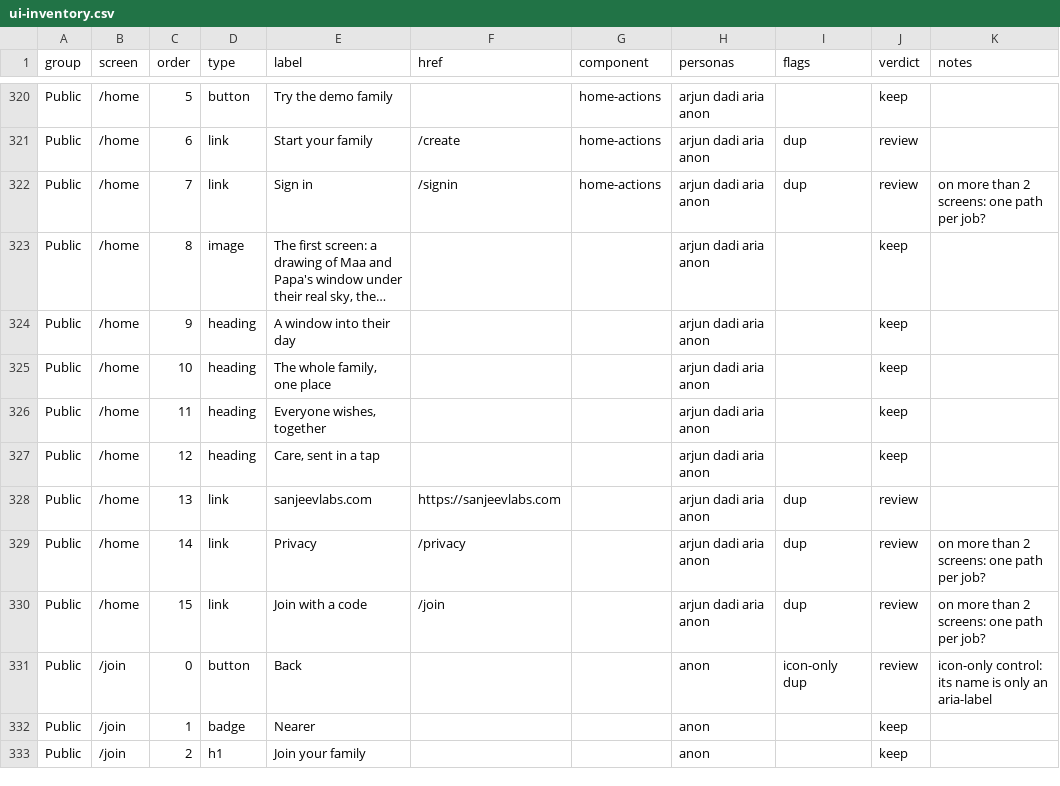
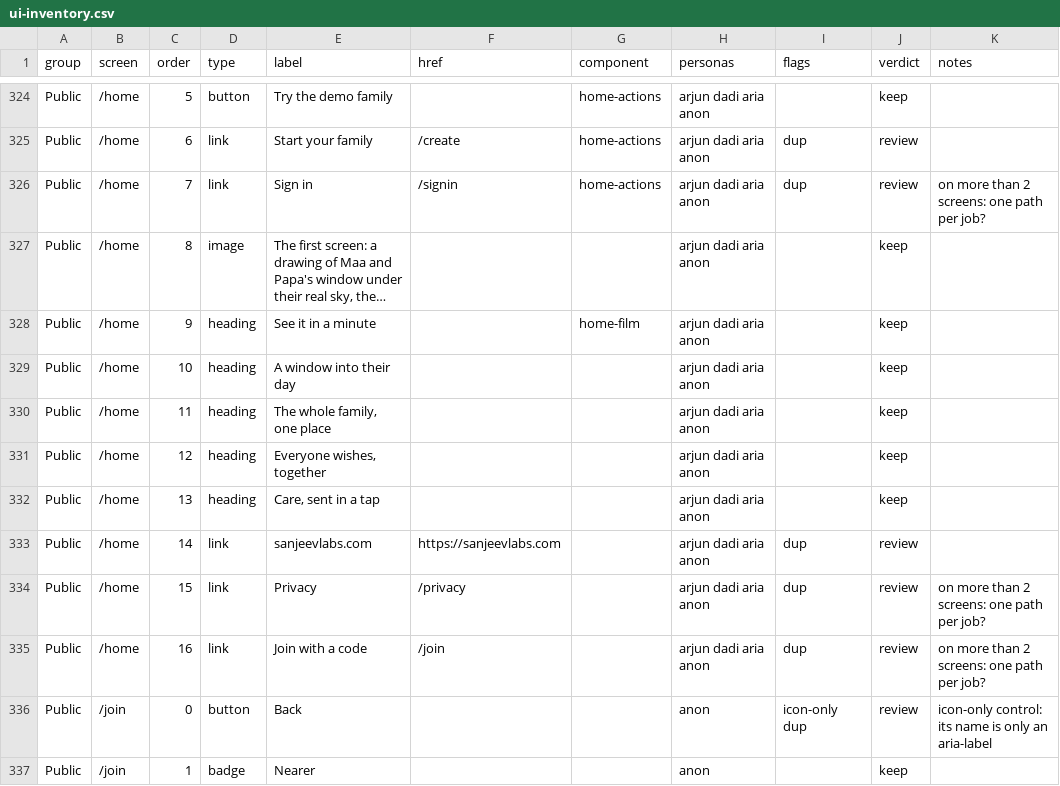
Before and after one commit to Sanjeevlabs/Nearer, a CSV file: docs/ui-inventory.csv, drawn as a sheet; only a part is shown, gaps mark what is left out; the shorter side is filled out with more unchanged rows; the diff covers the shown part only.

Commit message:
UI inventory from CI (home page film section)

```diff
--- a/docs/ui-inventory.csv
+++ b/docs/ui-inventory.csv
@@ -323,9 +327,10 @@ Public,/home,7,link,Sign in,/signin,home-actions,arjun dadi aria anon,dup,review
 Public,/home,8,image,"The first screen: a drawing of Maa and Papa's window under their real sky, the…",,,arjun dadi aria anon,,keep,
-Public,/home,9,heading,A window into their day,,,arjun dadi aria anon,,keep,
-Public,/home,10,heading,"The whole family, one place",,,arjun dadi aria anon,,keep,
-Public,/home,11,heading,"Everyone wishes, together",,,arjun dadi aria anon,,keep,
-Public,/home,12,heading,"Care, sent in a tap",,,arjun dadi aria anon,,keep,
-Public,/home,13,link,sanjeevlabs.com,https://sanjeevlabs.com,,arjun dadi aria anon,dup,review,
-Public,/home,14,link,Privacy,/privacy,,arjun dadi aria anon,dup,review,on more than 2 screens: one path per job?
-Public,/home,15,link,Join with a code,/join,,arjun dadi aria anon,dup,review,on more than 2 screens: one path per job?
+Public,/home,9,heading,See it in a minute,,home-film,arjun dadi aria anon,,keep,
+Public,/home,10,heading,A window into their day,,,arjun dadi aria anon,,keep,
+Public,/home,11,heading,"The whole family, one place",,,arjun dadi aria anon,,keep,
+Public,/home,12,heading,"Everyone wishes, together",,,arjun dadi aria anon,,keep,
+Public,/home,13,heading,"Care, sent in a tap",,,arjun dadi aria anon,,keep,
+Public,/home,14,link,sanjeevlabs.com,https://sanjeevlabs.com,,arjun dadi aria anon,dup,review,
+Public,/home,15,link,Privacy,/privacy,,arjun dadi aria anon,dup,review,on more than 2 screens: one path per job?
+Public,/home,16,link,Join with a code,/join,,arjun dadi aria anon,dup,review,on more than 2 screens: one path per job?
 Public,/join,0,button,Back,,,anon,icon-only dup,review,icon-only control: its name is only an aria-label
```
Also changed, not shown: 4 added rows and 32 edited cells elsewhere in this file.
